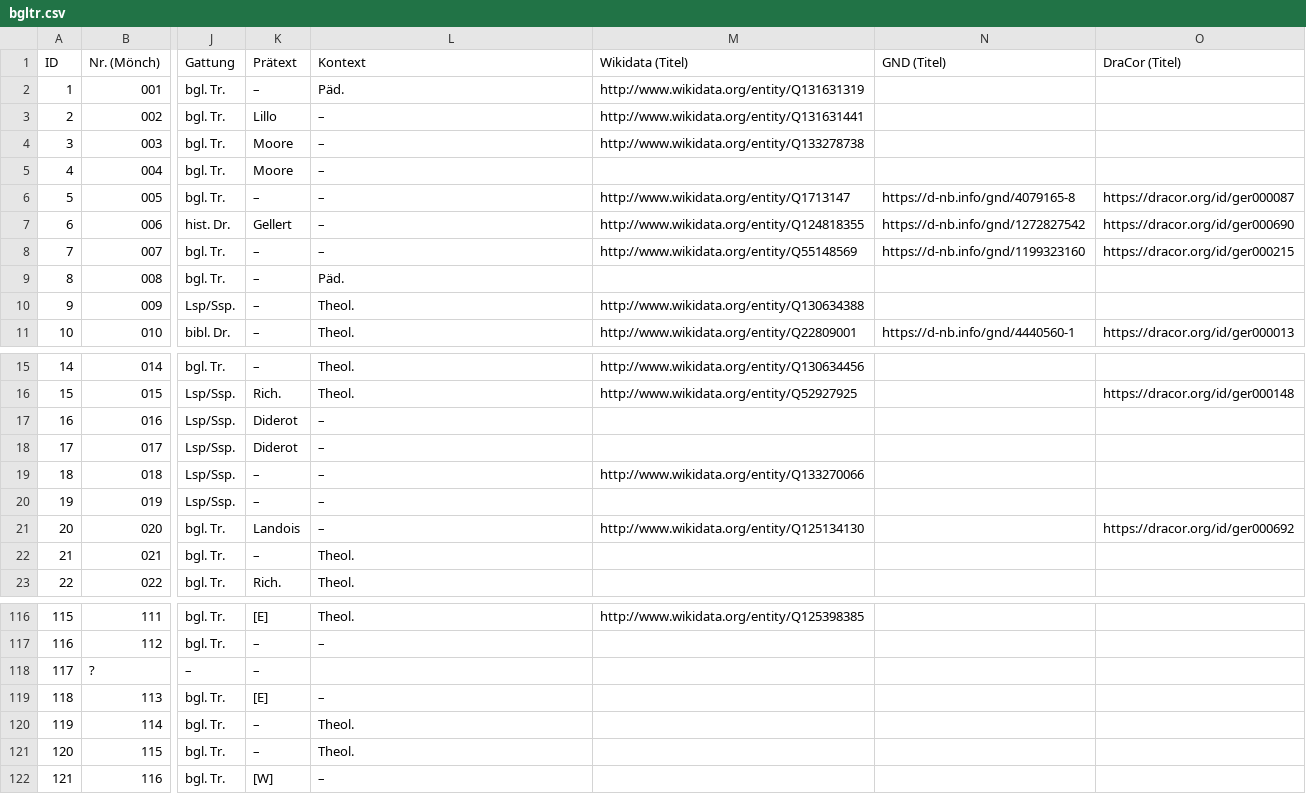
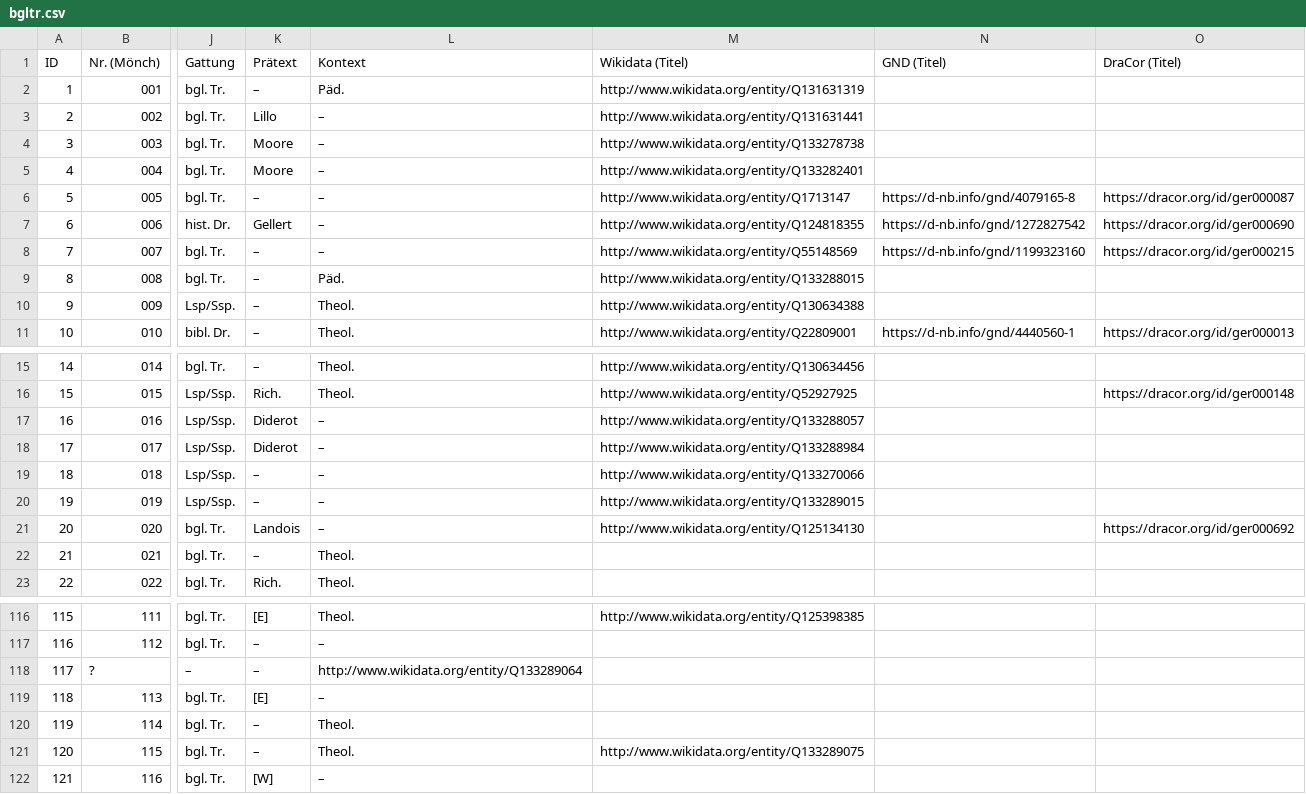
Before and after one commit to lehkost/bgltr, a CSV file: bgltr.csv, drawn as a sheet; only a part is shown, gaps mark what is left out; the diff names each change by its address in the sheet, - before the commit and + after, or states it on an @@ line.

Commit message:
add IDs

```diff
--- a/bgltr.csv
+++ b/bgltr.csv
-M5 (Wikidata (Titel)): (empty)
+M5 (Wikidata (Titel)): http://www.wikidata.org/entity/Q133282401
-M9 (Wikidata (Titel)): (empty)
+M9 (Wikidata (Titel)): http://www.wikidata.org/entity/Q133288015
-M17 (Wikidata (Titel)): (empty)
+M17 (Wikidata (Titel)): http://www.wikidata.org/entity/Q133288057
-M18 (Wikidata (Titel)): (empty)
+M18 (Wikidata (Titel)): http://www.wikidata.org/entity/Q133288984
-M20 (Wikidata (Titel)): (empty)
+M20 (Wikidata (Titel)): http://www.wikidata.org/entity/Q133289015
-L118 (Kontext): (empty)
+L118 (Kontext): http://www.wikidata.org/entity/Q133289064
-M121 (Wikidata (Titel)): (empty)
+M121 (Wikidata (Titel)): http://www.wikidata.org/entity/Q133289075
```
